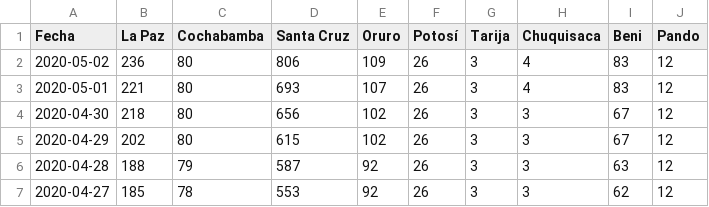
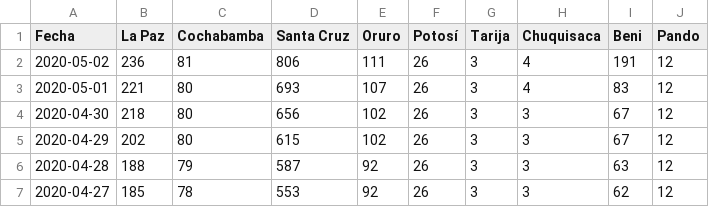
Before and after one commit to mauforonda/covid19-bolivia, a CSV file: confirmados.csv, drawn as a sheet; only a part is shown.

Commit message:
[ci] confirmados, decesos, recuperados en La Paz, Cochabamba, Oruro, Beni

```diff
--- a/confirmados.csv
+++ b/confirmados.csv
@@ -1,3 +1,3 @@
 Fecha,La Paz,Cochabamba,Santa Cruz,Oruro,Potosí,Tarija,Chuquisaca,Beni,Pando
-2020-05-02,236,80,806,109,26,3,4,83,12
+2020-05-02,236,81,806,111,26,3,4,191,12
 2020-05-01,221,80,693,107,26,3,4,83,12
```
Also changed, not shown: decesos.csv, recuperados.csv, 2 other files.
